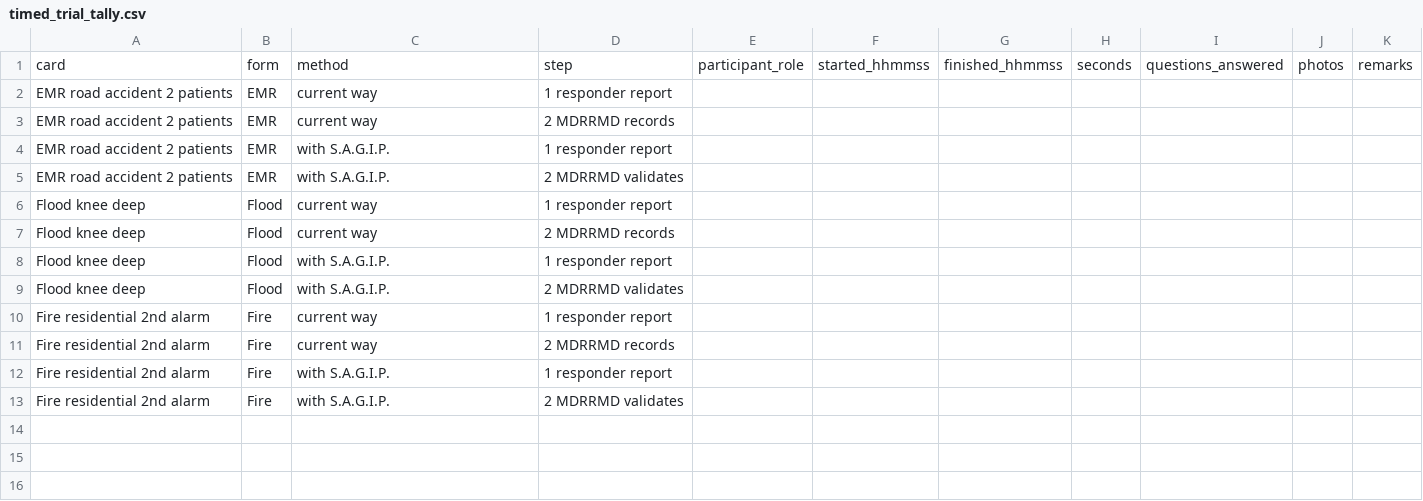
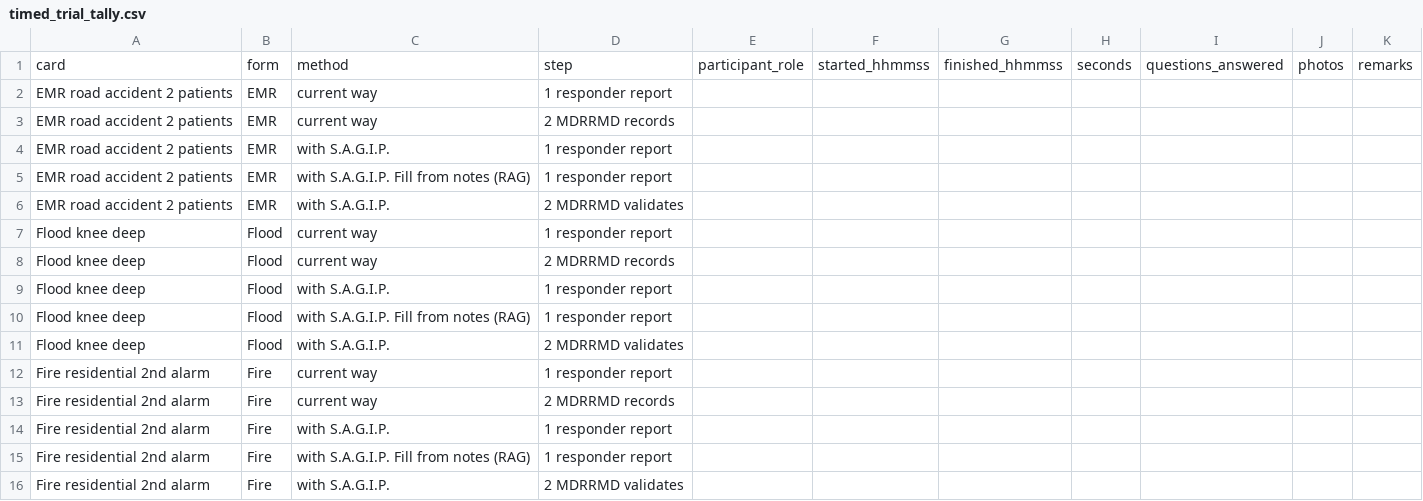
Before and after one commit to angrypoteto/project-sagip, a CSV file: docs/testing/objective4/timed_trial_tally.csv, drawn as a sheet.

Commit message:
feat(mobile): Fill from notes, RAG on the responder's report: fill-crew-report retrieves MDRRMD's form guidance and past validated reports, fills the form and writes a narrative for the crew to check; build 36

```diff
--- a/docs/testing/objective4/timed_trial_tally.csv
+++ b/docs/testing/objective4/timed_trial_tally.csv
@@ -4,2 +4,3 @@ EMR road accident 2 patients,EMR,current way,2 MDRRMD records,,,,,,,
 EMR road accident 2 patients,EMR,with S.A.G.I.P.,1 responder report,,,,,,,
+EMR road accident 2 patients,EMR,with S.A.G.I.P. Fill from notes (RAG),1 responder report,,,,,,,
 EMR road accident 2 patients,EMR,with S.A.G.I.P.,2 MDRRMD validates,,,,,,,
@@ -8,2 +9,3 @@ Flood knee deep,Flood,current way,2 MDRRMD records,,,,,,,
 Flood knee deep,Flood,with S.A.G.I.P.,1 responder report,,,,,,,
+Flood knee deep,Flood,with S.A.G.I.P. Fill from notes (RAG),1 responder report,,,,,,,
 Flood knee deep,Flood,with S.A.G.I.P.,2 MDRRMD validates,,,,,,,
@@ -12,2 +14,3 @@ Fire residential 2nd alarm,Fire,current way,2 MDRRMD records,,,,,,,
 Fire residential 2nd alarm,Fire,with S.A.G.I.P.,1 responder report,,,,,,,
+Fire residential 2nd alarm,Fire,with S.A.G.I.P. Fill from notes (RAG),1 responder report,,,,,,,
 Fire residential 2nd alarm,Fire,with S.A.G.I.P.,2 MDRRMD validates,,,,,,,
```
Also changed, not shown: 32 other files.
